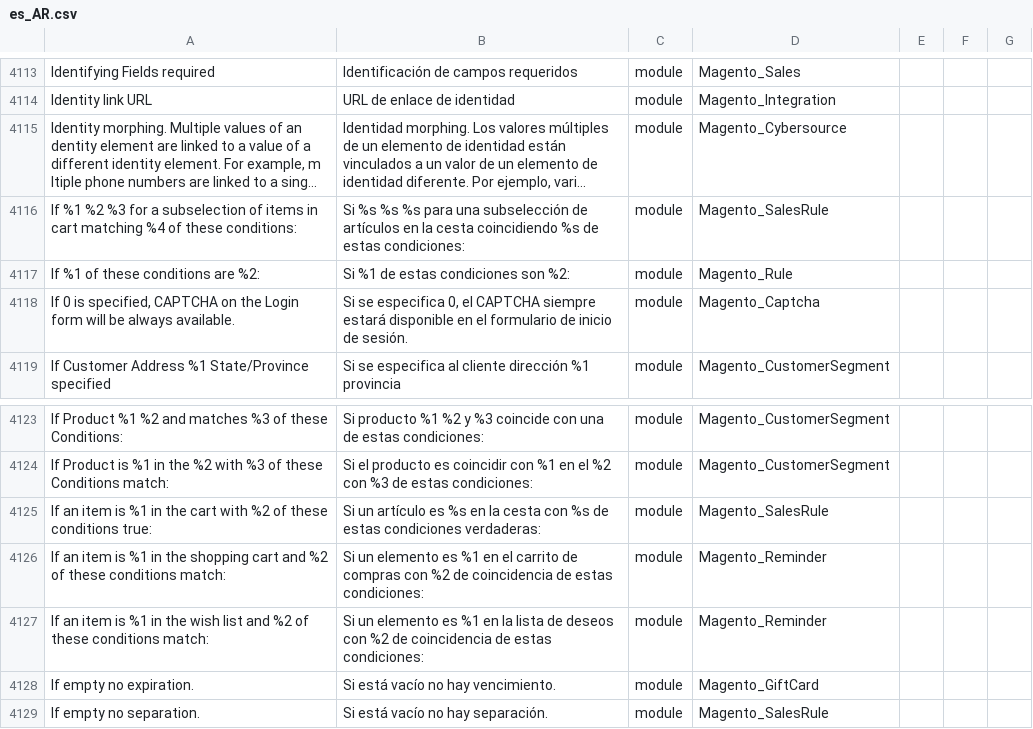
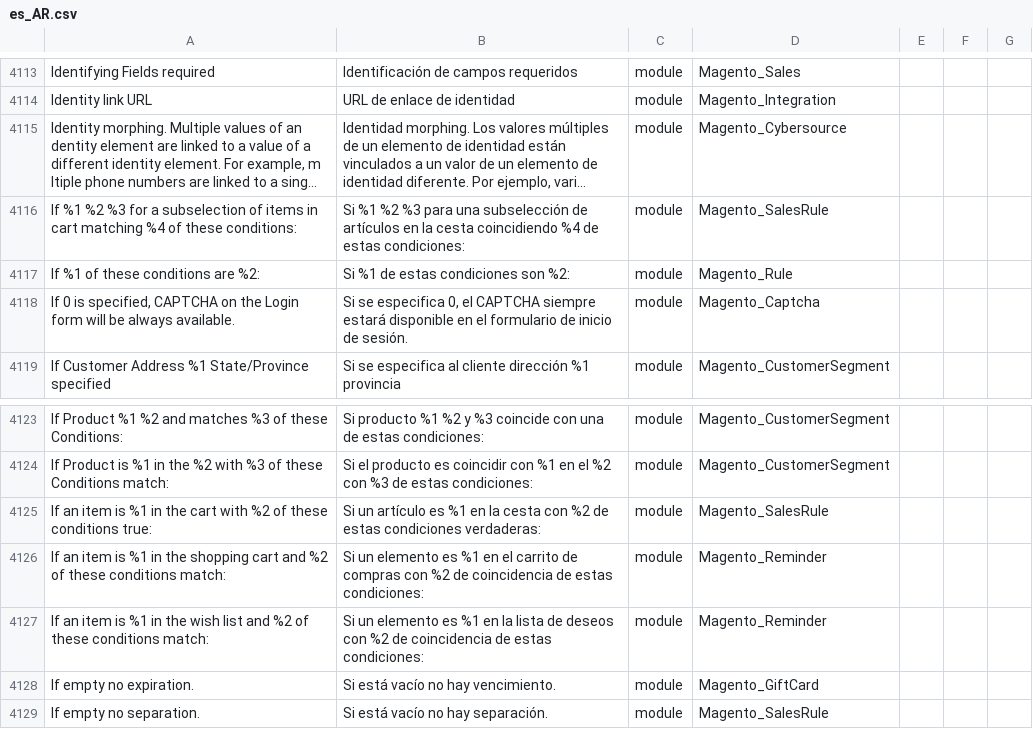
Before and after one commit to holamugar/language-es_ar, a CSV file: es_AR.csv, drawn as a sheet; only a part is shown, gaps mark what is left out; long unchanged cells end in …; the diff names each change by its address in the sheet, - before the commit and + after, or states it on an @@ line.

Commit message:
fix cart rule phrase with options

```diff
--- a/es_AR.csv
+++ b/es_AR.csv
-B4116: Si %s %s %s para una subselección de artículos en la cesta coincidiendo %s de estas…
+B4116: Si %1 %2 %3 para una subselección de artículos en la cesta coincidiendo %4 de estas…
-B4125: …artículo es %s en la cesta con %s de estas…
+B4125: …artículo es %1 en la cesta con %2 de estas…
```
